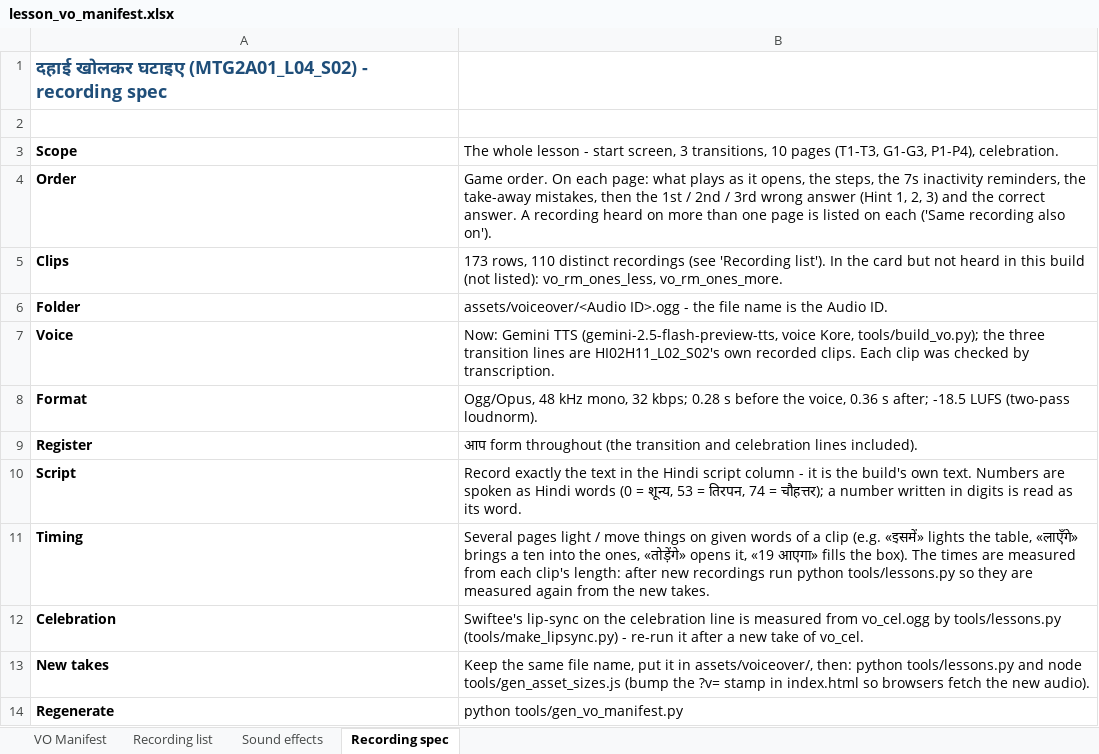
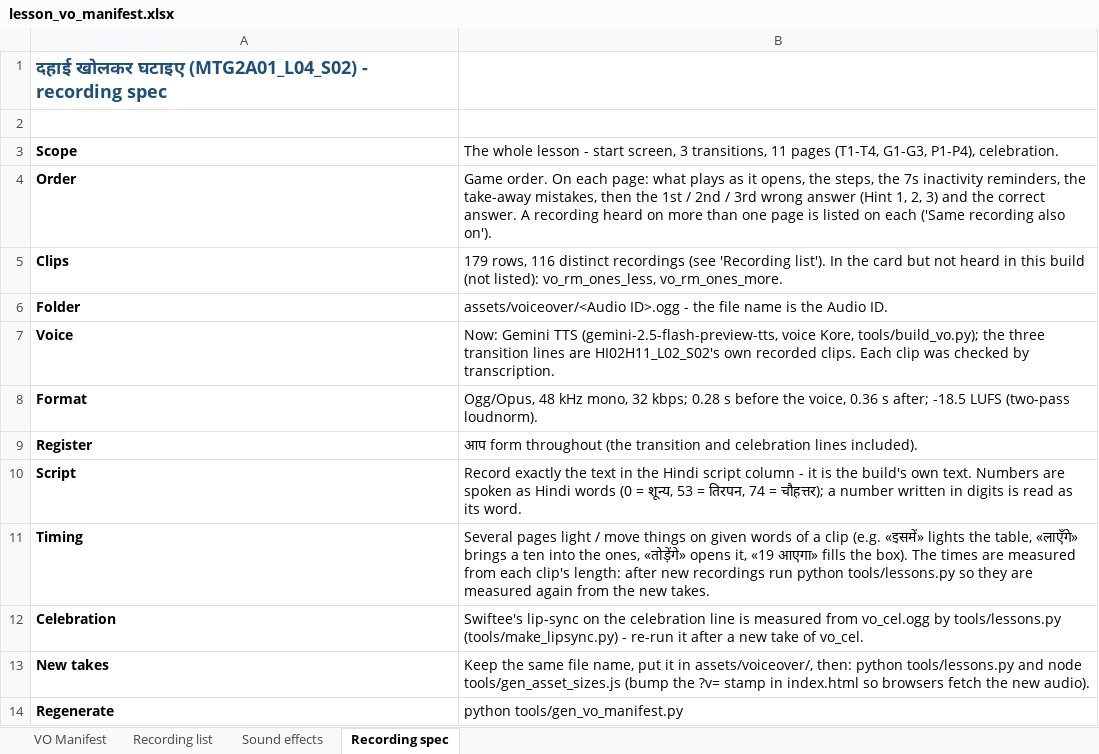
Before and after one commit to CodeWithPiyush0/MTG2A01_L04_S02-File7-Maths-, an Excel workbook: lesson_vo_manifest.xlsx, sheet Recording spec, drawn as a sheet; values as stored, in another font and other column widths than the file's, no borders; the diff names each change by its address in the sheet, - before the commit and + after, or states it on an @@ line.

```diff
--- a/lesson_vo_manifest.xlsx (sheet Recording spec)
+++ b/lesson_vo_manifest.xlsx (sheet Recording spec)
-B3: …3 transitions, 10 pages (T1-T3, G1-G3, P1-P4),…
+B3: …3 transitions, 11 pages (T1-T4, G1-G3, P1-P4),…
-B5: 173 rows, 110 distinct recordings…
+B5: 179 rows, 116 distinct recordings…
```
Also changed, not shown: sheet VO Manifest, sheet Recording list, sheet Sound effects, 55 other files.
